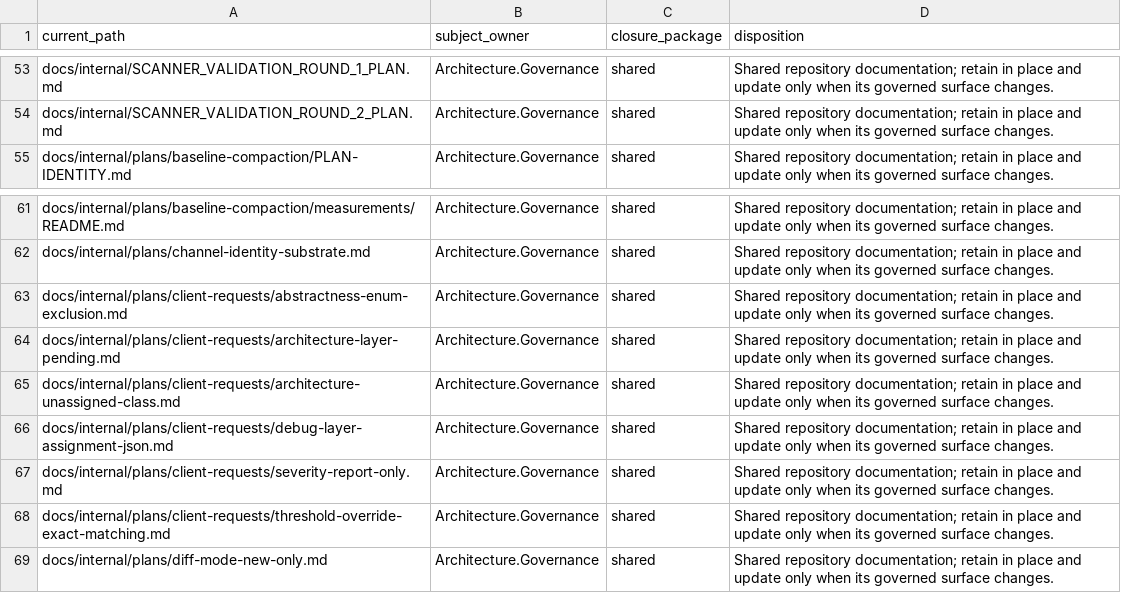
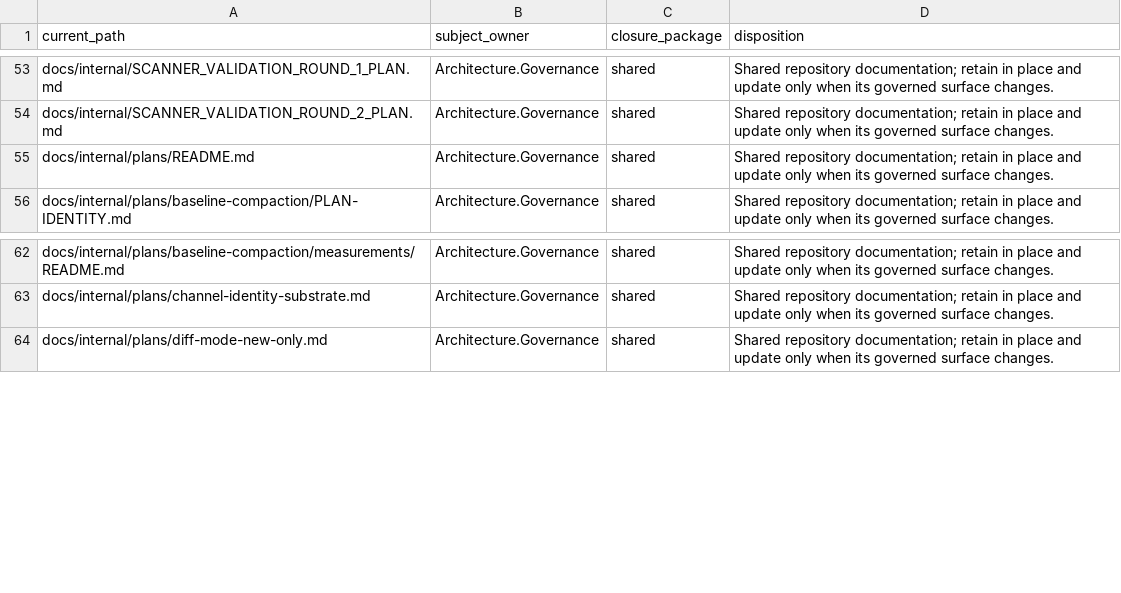
Before and after one commit to qualimetrix/qualimetrix, a TSV file: docs/internal/generated/modular-architecture/documentation-ownership.tsv, drawn as a sheet; only a part is shown, gaps mark what is left out.

```diff
--- a/docs/internal/generated/modular-architecture/documentation-ownership.tsv
+++ b/docs/internal/generated/modular-architecture/documentation-ownership.tsv
@@ -54,2 +54,3 @@ docs/internal/SCANNER_VALIDATION_ROUND_1_PLAN.md	Architecture.Governance	shared
 docs/internal/SCANNER_VALIDATION_ROUND_2_PLAN.md	Architecture.Governance	shared	"Shared repository documentation; retain in place and update only when its governed surface changes."
+docs/internal/plans/README.md	Architecture.Governance	shared	"Shared repository documentation; retain in place and update only when its governed surface changes."
 docs/internal/plans/baseline-compaction/PLAN-IDENTITY.md	Architecture.Governance	shared	"Shared repository documentation; retain in place and update only when its governed surface changes."
@@ -62,8 +63,2 @@ docs/internal/plans/baseline-compaction/measurements/README.md	Architecture.Gove
 docs/internal/plans/channel-identity-substrate.md	Architecture.Governance	shared	"Shared repository documentation; retain in place and update only when its governed surface changes."
-docs/internal/plans/client-requests/abstractness-enum-exclusion.md	Architecture.Governance	shared	"Shared repository documentation; retain in place and update only when its governed surface changes."
-docs/internal/plans/client-requests/architecture-layer-pending.md	Architecture.Governance	shared	"Shared repository documentation; retain in place and update only when its governed surface changes."
-docs/internal/plans/client-requests/architecture-unassigned-class.md	Architecture.Governance	shared	"Shared repository documentation; retain in place and update only when its governed surface changes."
-docs/internal/plans/client-requests/debug-layer-assignment-json.md	Architecture.Governance	shared	"Shared repository documentation; retain in place and update only when its governed surface changes."
-docs/internal/plans/client-requests/severity-report-only.md	Architecture.Governance	shared	"Shared repository documentation; retain in place and update only when its governed surface changes."
-docs/internal/plans/client-requests/threshold-override-exact-matching.md	Architecture.Governance	shared	"Shared repository documentation; retain in place and update only when its governed surface changes."
 docs/internal/plans/diff-mode-new-only.md	Architecture.Governance	shared	"Shared repository documentation; retain in place and update only when its governed surface changes."
```
Also changed, not shown: 8 other files.
